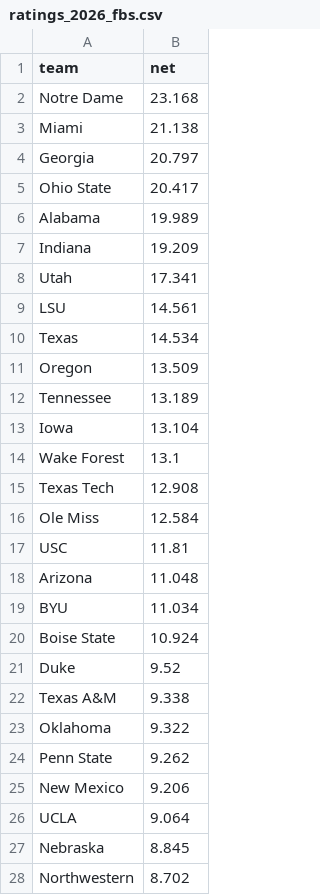
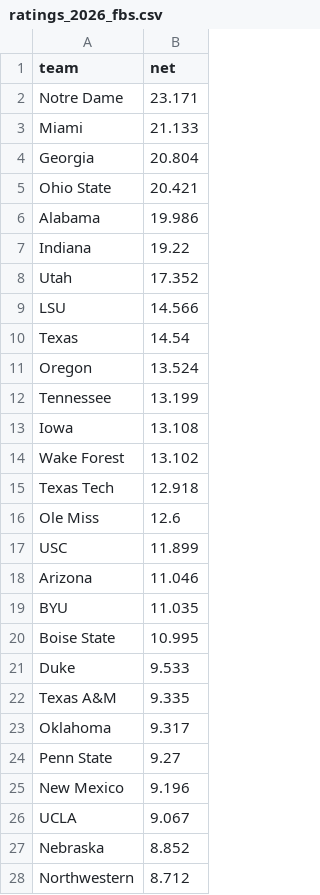
Before and after one commit to yuschajp/mlb_hits_model, a CSV file: data/cfb/ratings_2026_fbs.csv, drawn as a sheet; only a part is shown; the diff covers the shown part only.

Commit message:
Update ledger data (2026-11-13 06:40)

```diff
--- a/data/cfb/ratings_2026_fbs.csv
+++ b/data/cfb/ratings_2026_fbs.csv
@@ -1,28 +1,28 @@
 team,net
-Notre Dame,23.168
-Miami,21.138
-Georgia,20.797
-Ohio State,20.417
-Alabama,19.989
-Indiana,19.209
-Utah,17.341
-LSU,14.561
-Texas,14.534
-Oregon,13.509
-Tennessee,13.189
-Iowa,13.104
-Wake Forest,13.1
-Texas Tech,12.908
-Ole Miss,12.584
-USC,11.81
-Arizona,11.048
-BYU,11.034
-Boise State,10.924
-Duke,9.52
-Texas A&M,9.338
-Oklahoma,9.322
-Penn State,9.262
-New Mexico,9.206
-UCLA,9.064
-Nebraska,8.845
-Northwestern,8.702
+Notre Dame,23.171
+Miami,21.133
+Georgia,20.804
+Ohio State,20.421
+Alabama,19.986
+Indiana,19.22
+Utah,17.352
+LSU,14.566
+Texas,14.54
+Oregon,13.524
+Tennessee,13.199
+Iowa,13.108
+Wake Forest,13.102
+Texas Tech,12.918
+Ole Miss,12.6
+USC,11.899
+Arizona,11.046
+BYU,11.035
+Boise State,10.995
+Duke,9.533
+Texas A&M,9.335
+Oklahoma,9.317
+Penn State,9.27
+New Mexico,9.196
+UCLA,9.067
+Nebraska,8.852
+Northwestern,8.712
```
Also changed, not shown: 10 added rows, 10 removed rows and 99 edited cells elsewhere in this file, 8 other files.
